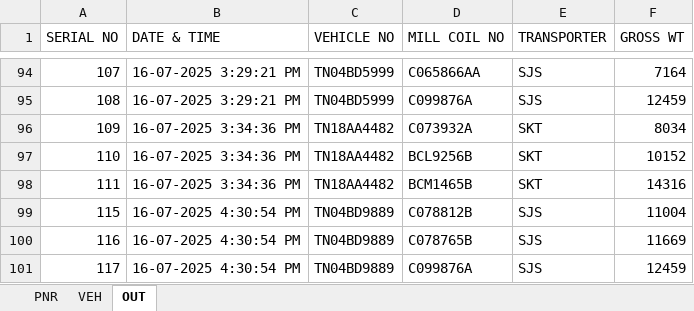
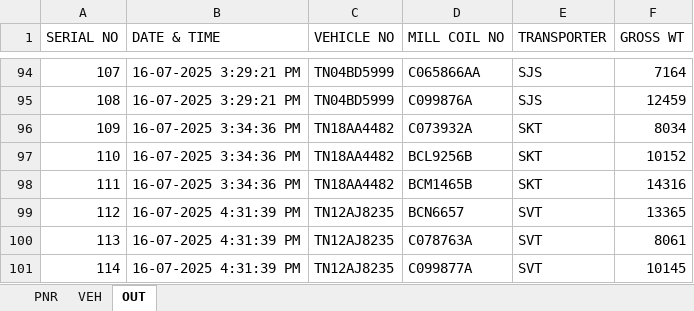
Before and after one commit to gmanand23/Coil_Info, an Excel workbook: M.V. POAVOSA ACE V.2506W.xlsx, sheet OUT, drawn as a sheet; only a part is shown, gaps mark what is left out; values as stored, in another font and other column widths than the file's, no borders; removed rows and columns are numbered as before the commit, all else as after; the diff names each change by its address in the sheet, - before the commit and + after, or states it on an @@ line.

Commit message:
Update OUT data: 3 new entries added on 2025-07-16T11:01:40.183Z

```diff
--- a/M.V. POAVOSA ACE V.2506W.xlsx (sheet OUT)
+++ b/M.V. POAVOSA ACE V.2506W.xlsx (sheet OUT)
-row 99: 115 | 16-07-2025 4:30:54 PM | TN04BD9889 | C078812B | SJS | 11004
-row 100: 116 | 16-07-2025 4:30:54 PM | TN04BD9889 | C078765B | SJS | 11669
-row 101: 117 | 16-07-2025 4:30:54 PM | TN04BD9889 | C099876A | SJS | 12459
+row 99: 112 | 16-07-2025 4:31:39 PM | TN12AJ8235 | BCN6657 | SVT | 13365
+row 100: 113 | 16-07-2025 4:31:39 PM | TN12AJ8235 | C078763A | SVT | 8061
+row 101: 114 | 16-07-2025 4:31:39 PM | TN12AJ8235 | C099877A | SVT | 10145
```
